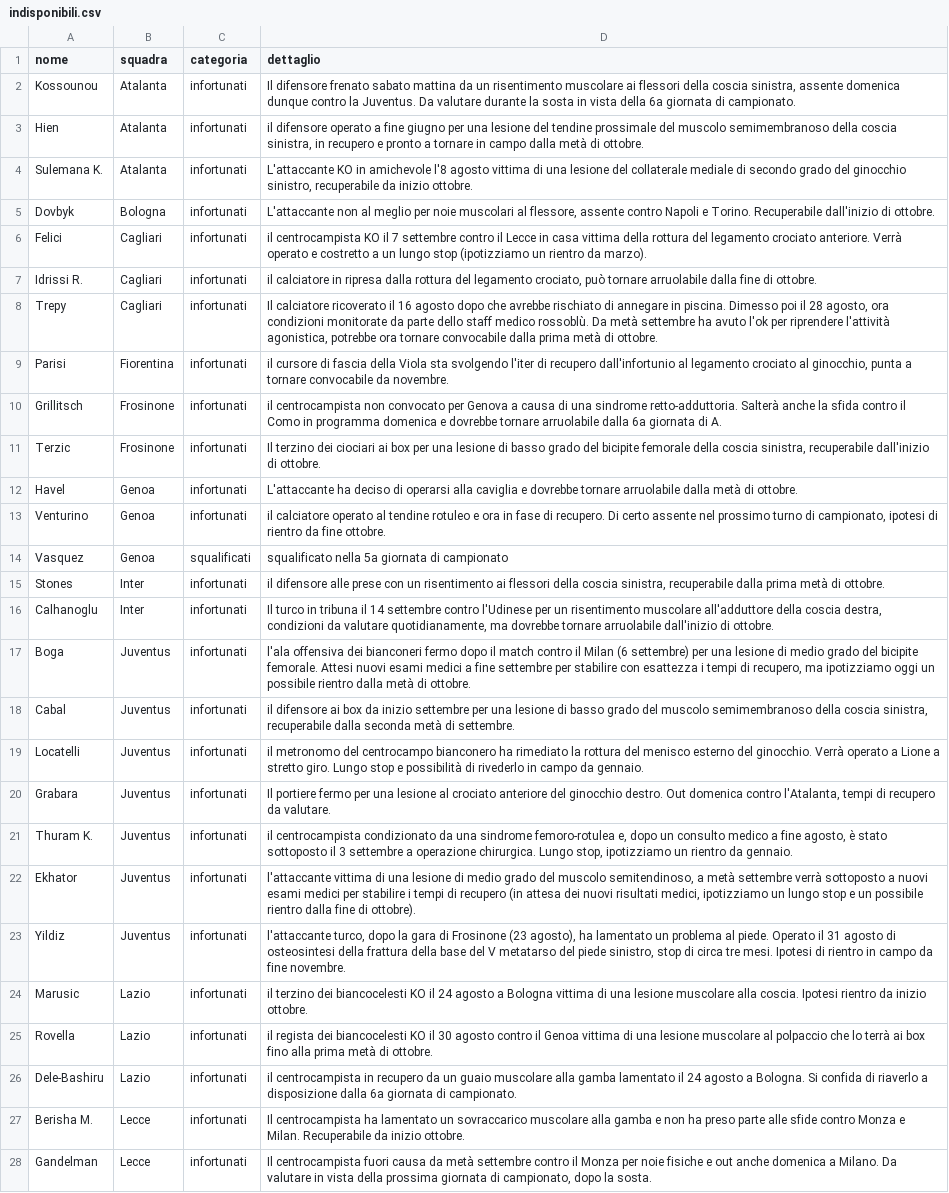
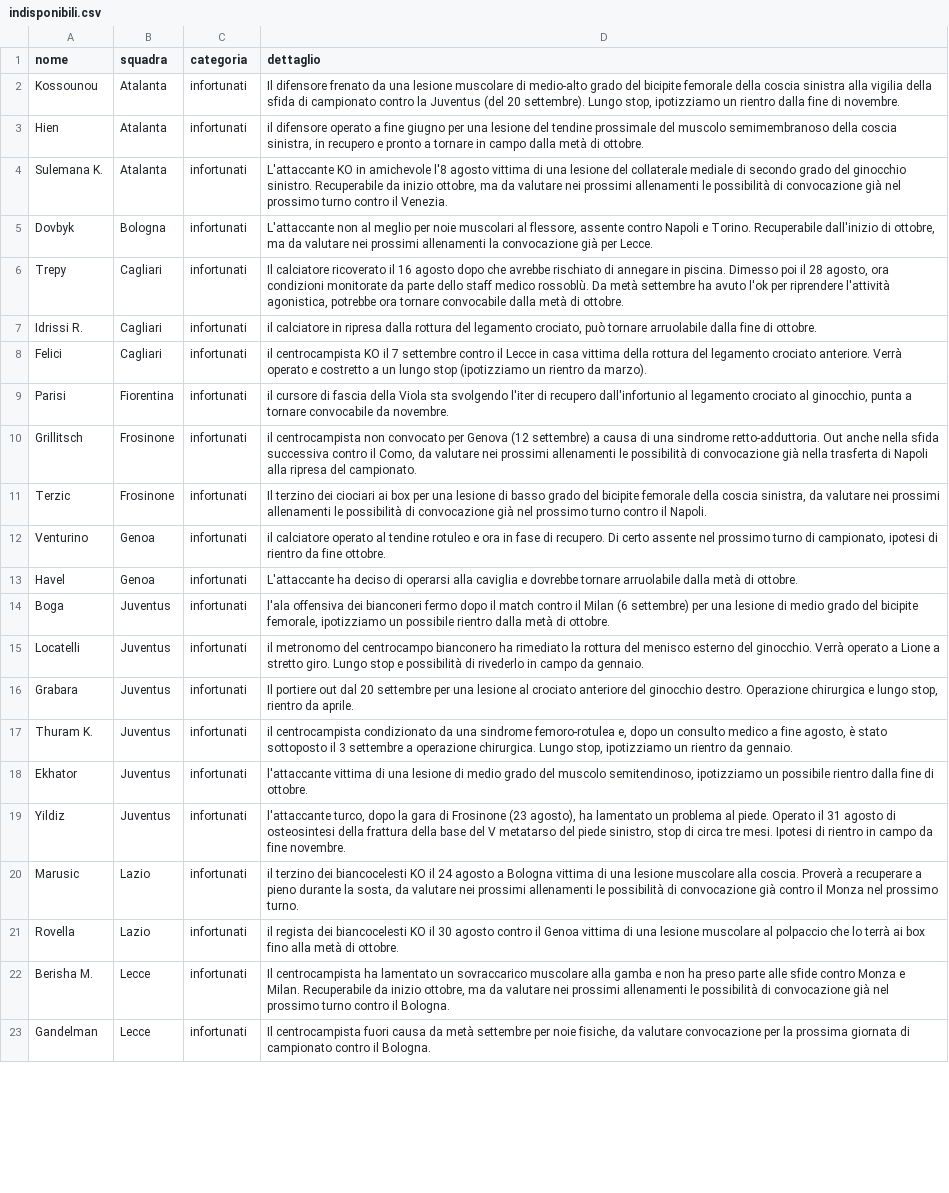
Before and after one commit to Daddie2/Fantacalcio, a CSV file: data/indisponibili.csv, drawn as a sheet; only a part is shown; removed rows and columns are numbered as before the commit, all else as after; the diff covers the shown part only; the diff names each change by its address in the sheet, - before the commit and + after, or states it on an @@ line.

```diff
--- a/data/indisponibili.csv
+++ b/data/indisponibili.csv
-D2 (dettaglio): …difensore frenato sabato mattina da un risentimento muscolare ai flessori della coscia sinistra, assente domenica dunque contro la Juventus. Da valutare durante la sosta in vista della 6a giornata di campionato.
+D2 (dettaglio): …difensore frenato da una lesione muscolare di medio-alto grado del bicipite femorale della coscia sinistra alla vigilia della sfida di campionato contro la Juventus (del 20 settembre). Lungo stop, ipotizziamo un rientro dalla fine di novembre.
-D4 (dettaglio): …del ginocchio sinistro, recuperabile da inizio ottobre.
+D4 (dettaglio): …del ginocchio sinistro. Recuperabile da inizio ottobre, ma da valutare nei prossimi allenamenti le possibilità di convocazione già nel prossimo turno contro il Venezia.
-D5 (dettaglio): …dall'inizio di ottobre.
+D5 (dettaglio): …dall'inizio di ottobre, ma da valutare nei prossimi allenamenti la convocazione già per Lecce.
+row 6: Trepy | Cagliari | infortunati | Il calciatore ricoverato il 16 agosto dopo che avrebbe rischiato di annegare in piscina. Dimesso poi il 28 agosto, ora condizioni monitorate da parte dello staff medico rossoblù. Da metà settembre ha avuto l'ok per riprendere l'attività agonistica, potrebbe ora tornare convocabile dalla metà di ottobre.
-row 8: Trepy | Cagliari | infortunati | Il calciatore ricoverato il 16 agosto dopo che avrebbe rischiato di annegare in piscina. Dimesso poi il 28 agosto, ora condizioni monitorate da parte dello staff medico rossoblù. Da metà settembre ha avuto l'ok per riprendere l'attività agonistica, potrebbe ora tornare convocabile dalla prima metà di ottobre.
-D10 (dettaglio): …per Genova a causa di una sindrome retto-adduttoria. Salterà anche la sfida contro il Como in programma domenica e dovrebbe tornare arruolabile dalla 6a giornata di A.
+D10 (dettaglio): …per Genova (12 settembre) a causa di una sindrome retto-adduttoria. Out anche nella sfida successiva contro il Como, da valutare nei prossimi allenamenti le possibilità di convocazione già nella trasferta di Napoli alla ripresa del campionato.
-D11 (dettaglio): …coscia sinistra, recuperabile dall'inizio di ottobre.
+D11 (dettaglio): …coscia sinistra, da valutare nei prossimi allenamenti le possibilità di convocazione già nel prossimo turno contro il Napoli.
@@ row 13 moved to row 12: Venturino @@
-row 14: Vasquez | Genoa | squalificati | squalificato nella 5a giornata di campionato
-row 15: Stones | Inter | infortunati | il difensore alle prese con un risentimento ai flessori della coscia sinistra, recuperabile dalla prima metà di ottobre.
-row 16: Calhanoglu | Inter | infortunati | Il turco in tribuna il 14 settembre contro l'Udinese per un risentimento muscolare all'adduttore della coscia destra, condizioni da valutare quotidianamente, ma dovrebbe tornare arruolabile dall'inizio di ottobre.
-D14 (dettaglio): …del bicipite femorale. Attesi nuovi esami medici a fine settembre per stabilire con esattezza i tempi di recupero, ma ipotizziamo oggi un possibile…
+D14 (dettaglio): …del bicipite femorale, ipotizziamo un possibile…
-row 18: Cabal | Juventus | infortunati | il difensore ai box da inizio settembre per una lesione di basso grado del muscolo semimembranoso della coscia sinistra, recuperabile dalla seconda metà di settembre.
-D16 (dettaglio): Il portiere fermo per una lesione al crociato anteriore del ginocchio destro. Out domenica contro l'Atalanta, tempi di recupero da valutare.
+D16 (dettaglio): Il portiere out dal 20 settembre per una lesione al crociato anteriore del ginocchio destro. Operazione chirurgica e lungo stop, rientro da aprile.
-D18 (dettaglio): …muscolo semitendinoso, a metà settembre verrà sottoposto a nuovi esami medici per stabilire i tempi di recupero (in attesa dei nuovi risultati medici, ipotizziamo un lungo stop e un possibile rientro dalla fine di ottobre).
+D18 (dettaglio): …muscolo semitendinoso, ipotizziamo un possibile rientro dalla fine di ottobre.
-D20 (dettaglio): …alla coscia. Ipotesi rientro da inizio ottobre.
+D20 (dettaglio): …alla coscia. Proverà a recuperare a pieno durante la sosta, da valutare nei prossimi allenamenti le possibilità di convocazione già contro il Monza nel prossimo turno.
-D21 (dettaglio): …fino alla prima metà di…
+D21 (dettaglio): …fino alla metà di…
-row 26: Dele-Bashiru | Lazio | infortunati | il centrocampista in recupero da un guaio muscolare alla gamba lamentato il 24 agosto a Bologna. Si confida di riaverlo a disposizione dalla 6a giornata di campionato.
-D22 (dettaglio): …da inizio ottobre.
+D22 (dettaglio): …da inizio ottobre, ma da valutare nei prossimi allenamenti le possibilità di convocazione già nel prossimo turno contro il Bologna.
-D23 (dettaglio): …metà settembre contro il Monza per noie fisiche e out anche domenica a Milano. Da valutare in vista della prossima giornata di campionato, dopo la sosta.
+D23 (dettaglio): …metà settembre per noie fisiche, da valutare convocazione per la prossima giornata di campionato contro il Bologna.
```
Also changed, not shown: 1 added row, 5 removed rows and 18 edited cells elsewhere in this file, data/quotazioni.csv, data/stats_curr.csv.
